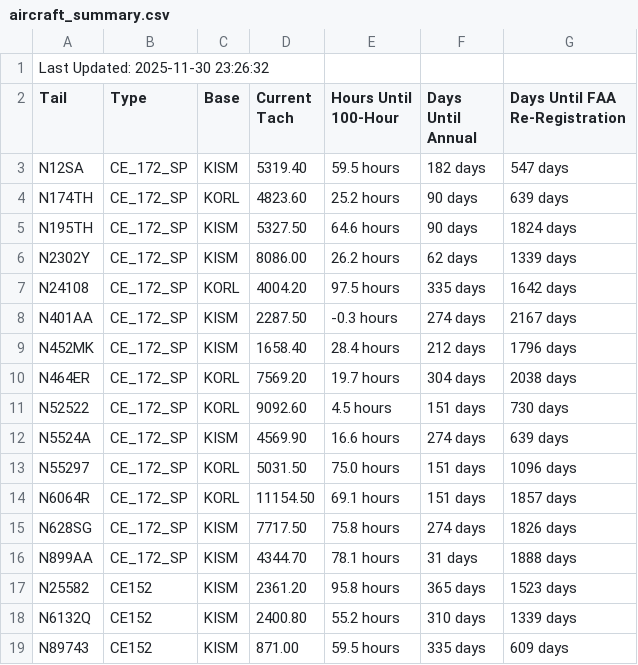
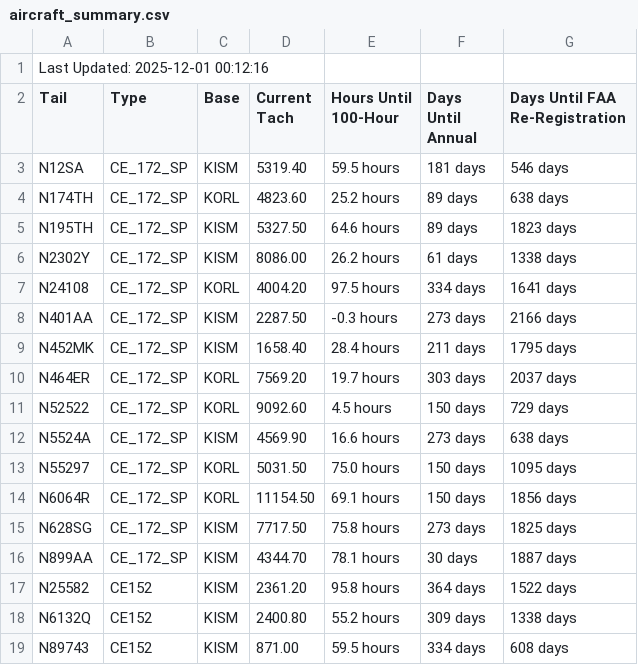
Before and after one commit to andrehebra/myfbo-hours-tracking, a CSV file: aircraft_summary.csv, drawn as a sheet; only a part is shown; the diff covers the shown part only.

Commit message:
update at 2025-12-01 00:12:27

```diff
--- a/aircraft_summary.csv
+++ b/aircraft_summary.csv
@@ -1,19 +1,19 @@
-Last Updated: 2025-11-30 23:26:32
+Last Updated: 2025-12-01 00:12:16
 Tail,Type,Base,Current Tach,Hours Until 100-Hour,Days Until Annual,Days Until FAA Re-Registration
-N12SA,CE_172_SP,KISM,5319.40,59.5 hours,182 days,547 days
-N174TH,CE_172_SP,KORL,4823.60,25.2 hours,90 days,639 days
-N195TH,CE_172_SP,KISM,5327.50,64.6 hours,90 days,1824 days
-N2302Y,CE_172_SP,KISM,8086.00,26.2 hours,62 days,1339 days
-N24108,CE_172_SP,KORL,4004.20,97.5 hours,335 days,1642 days
-N401AA,CE_172_SP,KISM,2287.50,-0.3 hours,274 days,2167 days
-N452MK,CE_172_SP,KISM,1658.40,28.4 hours,212 days,1796 days
-N464ER,CE_172_SP,KORL,7569.20,19.7 hours,304 days,2038 days
-N52522,CE_172_SP,KORL,9092.60,4.5 hours,151 days,730 days
-N5524A,CE_172_SP,KISM,4569.90,16.6 hours,274 days,639 days
-N55297,CE_172_SP,KORL,5031.50,75.0 hours,151 days,1096 days
-N6064R,CE_172_SP,KORL,11154.50,69.1 hours,151 days,1857 days
-N628SG,CE_172_SP,KISM,7717.50,75.8 hours,274 days,1826 days
-N899AA,CE_172_SP,KISM,4344.70,78.1 hours,31 days,1888 days
-N25582,CE152,KISM,2361.20,95.8 hours,365 days,1523 days
-N6132Q,CE152,KISM,2400.80,55.2 hours,310 days,1339 days
-N89743,CE152,KISM,871.00,59.5 hours,335 days,609 days
+N12SA,CE_172_SP,KISM,5319.40,59.5 hours,181 days,546 days
+N174TH,CE_172_SP,KORL,4823.60,25.2 hours,89 days,638 days
+N195TH,CE_172_SP,KISM,5327.50,64.6 hours,89 days,1823 days
+N2302Y,CE_172_SP,KISM,8086.00,26.2 hours,61 days,1338 days
+N24108,CE_172_SP,KORL,4004.20,97.5 hours,334 days,1641 days
+N401AA,CE_172_SP,KISM,2287.50,-0.3 hours,273 days,2166 days
+N452MK,CE_172_SP,KISM,1658.40,28.4 hours,211 days,1795 days
+N464ER,CE_172_SP,KORL,7569.20,19.7 hours,303 days,2037 days
+N52522,CE_172_SP,KORL,9092.60,4.5 hours,150 days,729 days
+N5524A,CE_172_SP,KISM,4569.90,16.6 hours,273 days,638 days
+N55297,CE_172_SP,KORL,5031.50,75.0 hours,150 days,1095 days
+N6064R,CE_172_SP,KORL,11154.50,69.1 hours,150 days,1856 days
+N628SG,CE_172_SP,KISM,7717.50,75.8 hours,273 days,1825 days
+N899AA,CE_172_SP,KISM,4344.70,78.1 hours,30 days,1887 days
+N25582,CE152,KISM,2361.20,95.8 hours,364 days,1522 days
+N6132Q,CE152,KISM,2400.80,55.2 hours,309 days,1338 days
+N89743,CE152,KISM,871.00,59.5 hours,334 days,608 days
```
Also changed, not shown: 6 edited cells elsewhere in this file.
